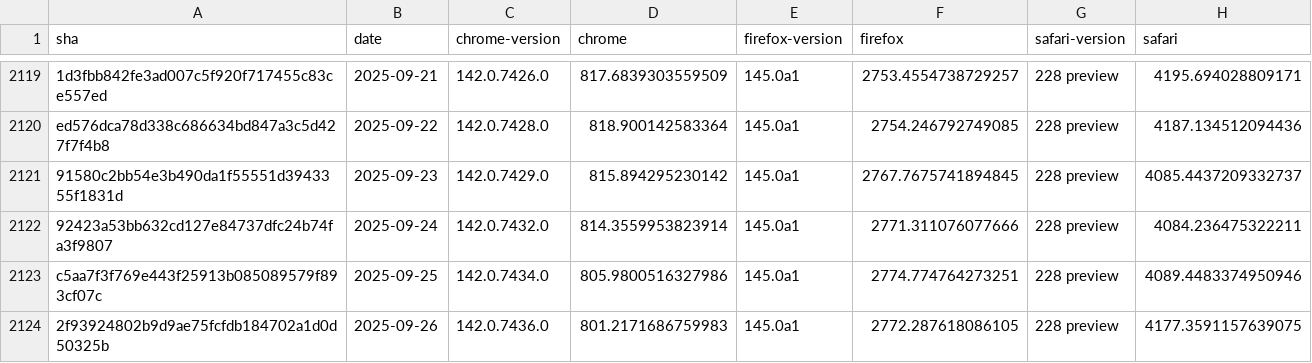
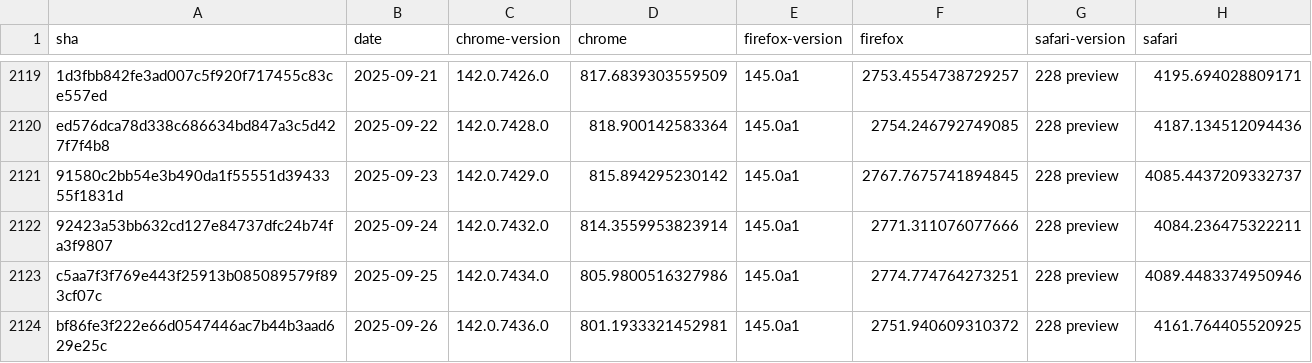
Before and after one commit to cauut121997-create/results-analysis, a CSV file: data/experimental-browser-specific-failures.csv, drawn as a sheet; only a part is shown, gaps mark what is left out.

```diff
--- a/data/experimental-browser-specific-failures.csv
+++ b/data/experimental-browser-specific-failures.csv
@@ -2123,2 +2123,2 @@ ed576dca78d338c686634bd847a3c5d427f7f4b8,2025-09-22,142.0.7428.0,818.90014258336
 c5aa7f3f769e443f25913b085089579f893cf07c,2025-09-25,142.0.7434.0,805.9800516327986,145.0a1,2774.774764273251,228 preview,4089.4483374950946
-2f93924802b9d9ae75fcfdb184702a1d0d50325b,2025-09-26,142.0.7436.0,801.2171686759983,145.0a1,2772.287618086105,228 preview,4177.3591157639075
+bf86fe3f222e66d0547446ac7b44b3aad629e25c,2025-09-26,142.0.7436.0,801.1933321452981,145.0a1,2751.940609310372,228 preview,4161.764405520925
```
Also changed, not shown: data/interop-2025/interop-2025-experimental-v2.csv.
